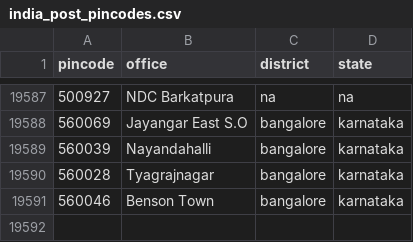
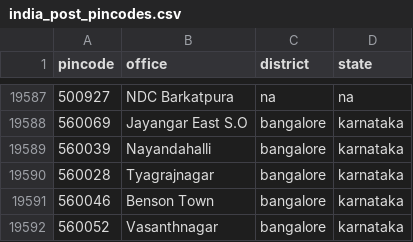
Before and after one commit to nischalpatil82/Adrress-ai, a CSV file: data/india_post_pincodes.csv, drawn as a sheet; only a part is shown, gaps mark what is left out.

```diff
--- a/data/india_post_pincodes.csv
+++ b/data/india_post_pincodes.csv
@@ -19591 +19591,2 @@ pincode,office,district,state
 560046,Benson Town,bangalore,karnataka
+560052,Vasanthnagar,bangalore,karnataka
```
Also changed, not shown: 8 other files.
